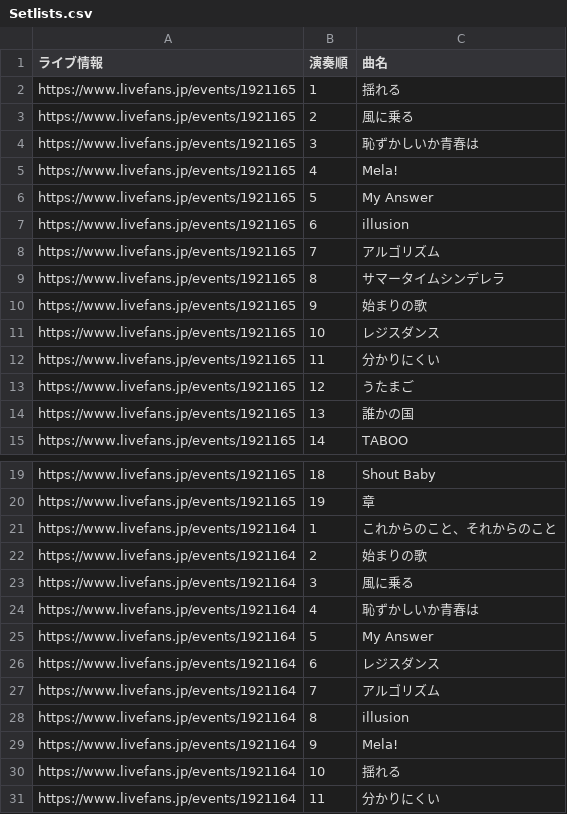
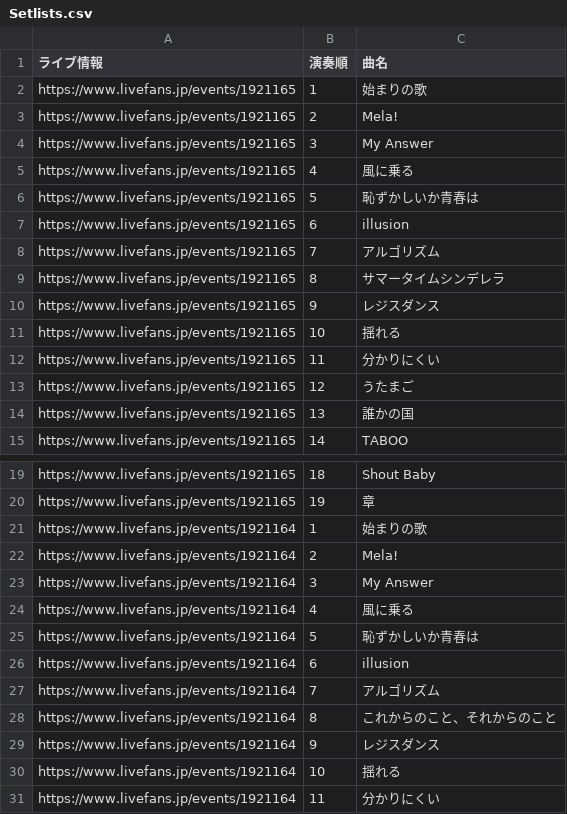
Before and after one commit to Kanato-M/ryokushaka-app, a CSV file: data/Setlists.csv, drawn as a sheet; only a part is shown, gaps mark what is left out.

```diff
--- a/data/Setlists.csv
+++ b/data/Setlists.csv
@@ -1,7 +1,7 @@
 ライブ情報,演奏順,曲名
-https://www.livefans.jp/events/1921165,1,揺れる
-https://www.livefans.jp/events/1921165,2,風に乗る
-https://www.livefans.jp/events/1921165,3,恥ずかしいか青春は
-https://www.livefans.jp/events/1921165,4,Mela!
-https://www.livefans.jp/events/1921165,5,My Answer
+https://www.livefans.jp/events/1921165,1,始まりの歌
+https://www.livefans.jp/events/1921165,2,Mela!
+https://www.livefans.jp/events/1921165,3,My Answer
+https://www.livefans.jp/events/1921165,4,風に乗る
+https://www.livefans.jp/events/1921165,5,恥ずかしいか青春は
 https://www.livefans.jp/events/1921165,6,illusion
@@ -9,4 +9,4 @@ https://www.livefans.jp/events/1921165,7,アルゴリズム
 https://www.livefans.jp/events/1921165,8,サマータイムシンデレラ
-https://www.livefans.jp/events/1921165,9,始まりの歌
-https://www.livefans.jp/events/1921165,10,レジスダンス
+https://www.livefans.jp/events/1921165,9,レジスダンス
+https://www.livefans.jp/events/1921165,10,揺れる
 https://www.livefans.jp/events/1921165,11,分かりにくい
@@ -20,11 +20,11 @@ https://www.livefans.jp/events/1921165,18,Shout Baby
 https://www.livefans.jp/events/1921165,19,章
-https://www.livefans.jp/events/1921164,1,これからのこと、それからのこと
-https://www.livefans.jp/events/1921164,2,始まりの歌
-https://www.livefans.jp/events/1921164,3,風に乗る
-https://www.livefans.jp/events/1921164,4,恥ずかしいか青春は
-https://www.livefans.jp/events/1921164,5,My Answer
-https://www.livefans.jp/events/1921164,6,レジスダンス
+https://www.livefans.jp/events/1921164,1,始まりの歌
+https://www.livefans.jp/events/1921164,2,Mela!
+https://www.livefans.jp/events/1921164,3,My Answer
+https://www.livefans.jp/events/1921164,4,風に乗る
+https://www.livefans.jp/events/1921164,5,恥ずかしいか青春は
+https://www.livefans.jp/events/1921164,6,illusion
 https://www.livefans.jp/events/1921164,7,アルゴリズム
-https://www.livefans.jp/events/1921164,8,illusion
-https://www.livefans.jp/events/1921164,9,Mela!
+https://www.livefans.jp/events/1921164,8,これからのこと、それからのこと
+https://www.livefans.jp/events/1921164,9,レジスダンス
 https://www.livefans.jp/events/1921164,10,揺れる
```
